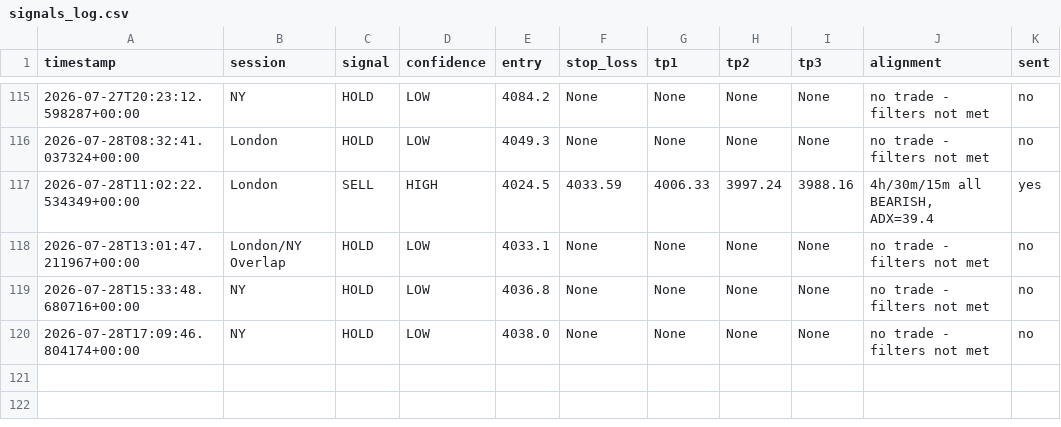
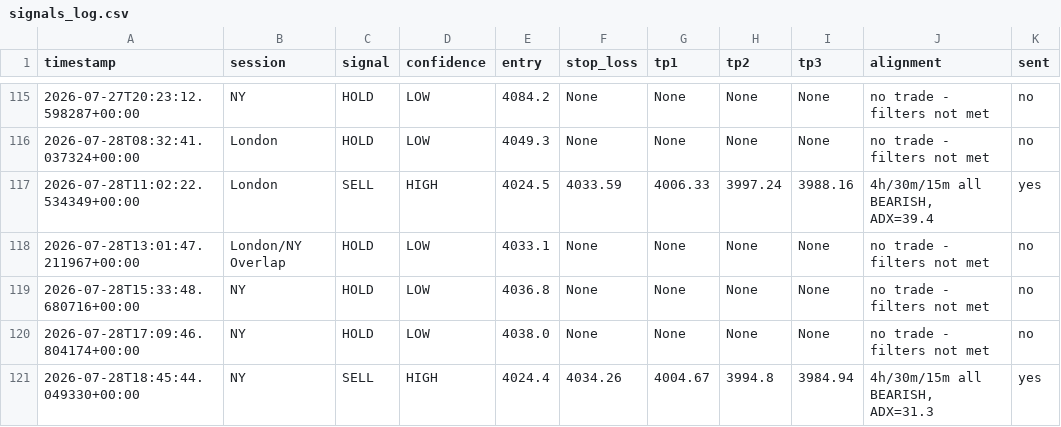
Before and after one commit to tinomtakiwa/xauusd-trading-signals, a CSV file: signals_log.csv, drawn as a sheet; only a part is shown, gaps mark what is left out.

```diff
--- a/signals_log.csv
+++ b/signals_log.csv
@@ -120 +120,2 @@ timestamp,session,signal,confidence,entry,stop_loss,tp1,tp2,tp3,alignment,sent
 2026-07-28T17:09:46.804174+00:00,NY,HOLD,LOW,4038.0,None,None,None,None,"no trade - filters not met",no
+2026-07-28T18:45:44.049330+00:00,NY,SELL,HIGH,4024.4,4034.26,4004.67,3994.8,3984.94,"4h/30m/15m all BEARISH, ADX=31.3",yes
```
Also changed, not shown: 1 other file.
